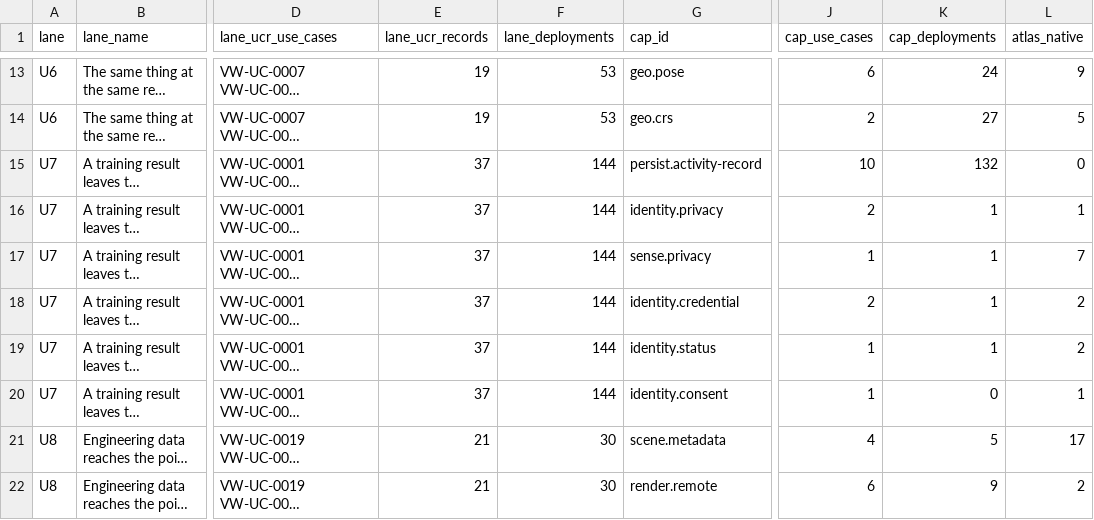
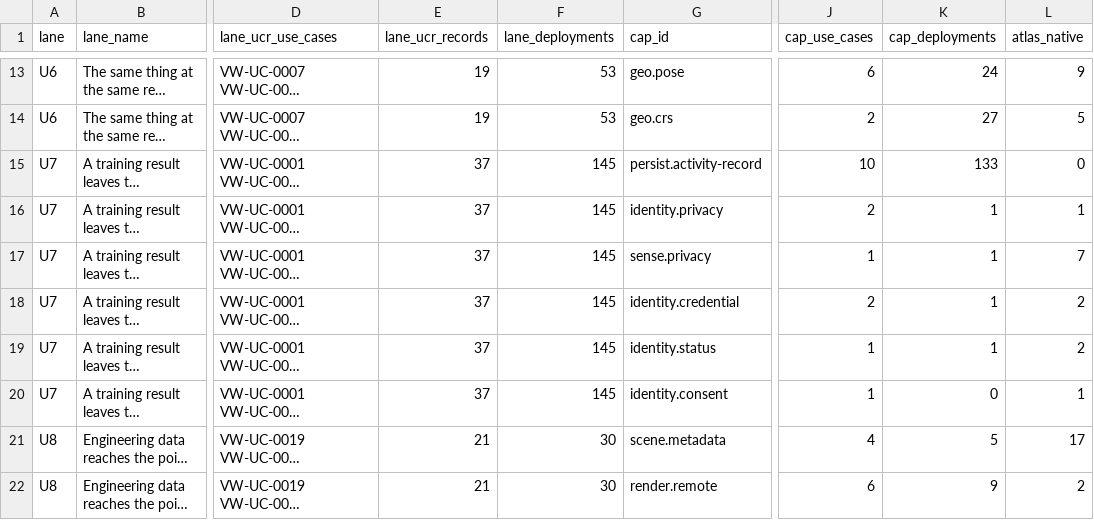
Before and after one commit to arjun-vdc/spatial-systems-atlas, a CSV file: data/contributions/vw-ucr/lane-candidates.csv, drawn as a sheet; only a part is shown, gaps mark what is left out; long unchanged cells end in …; the diff names each change by its address in the sheet, - before the commit and + after, or states it on an @@ line.

```diff
--- a/data/contributions/vw-ucr/lane-candidates.csv
+++ b/data/contributions/vw-ucr/lane-candidates.csv
-F15:F20 (lane_deployments): 144
+F15:F20 (lane_deployments): 145
-K15 (cap_deployments): 132
+K15 (cap_deployments): 133
```
Also changed, not shown: data/contributions/vw-ucr/demand.csv, data/contributions/vw-ucr/links.csv, 3 other files.
